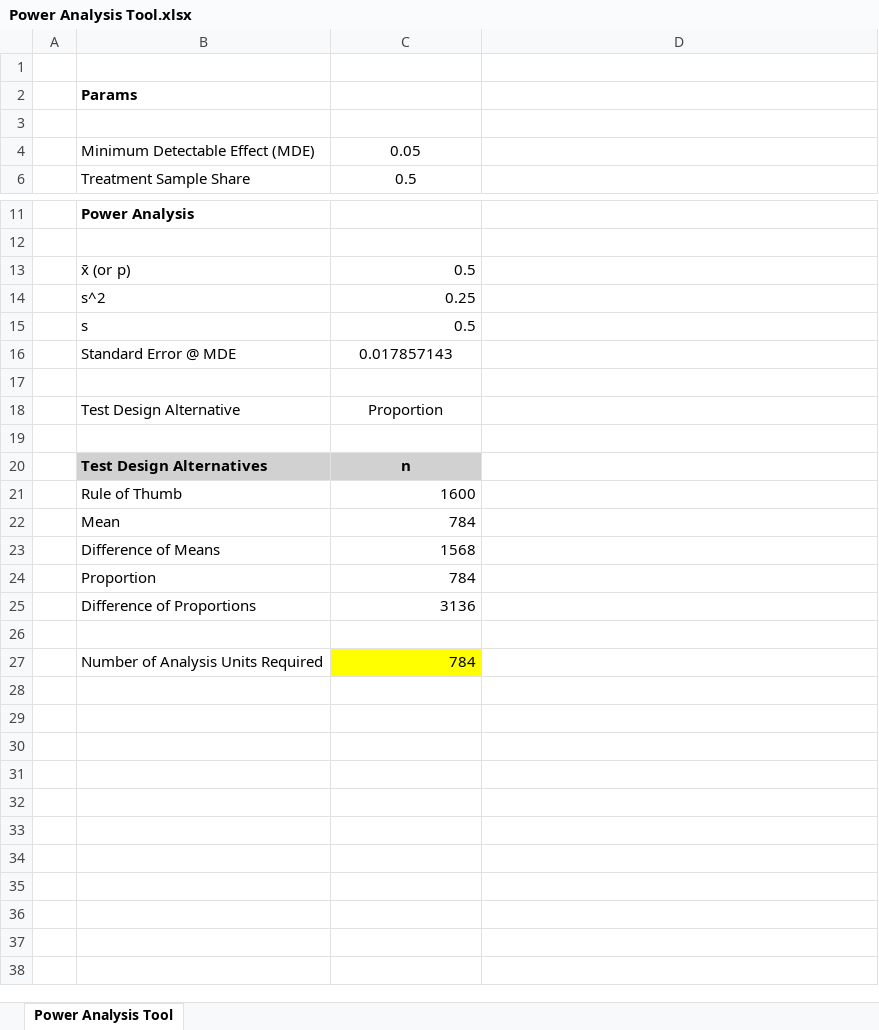
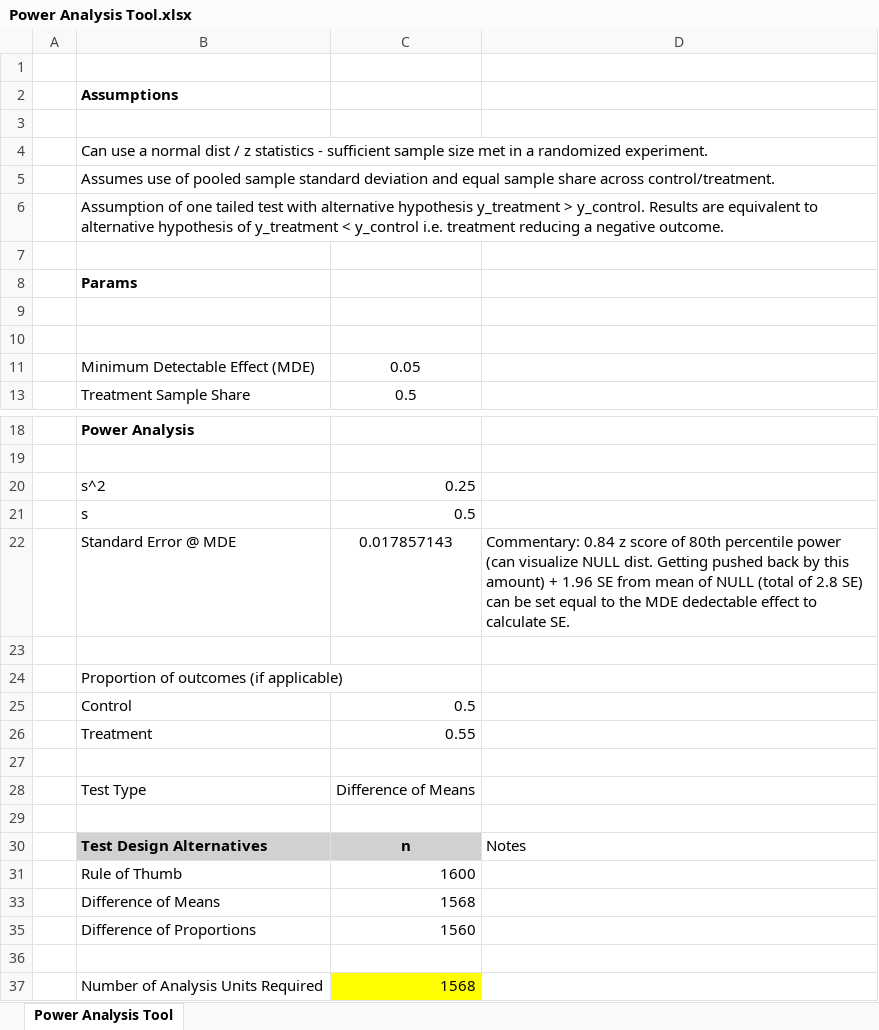
Before and after one commit to acharabin/Power-Analysis-Tool, an Excel workbook: Power Analysis Tool.xlsx, sheet Power Analysis Tool, drawn as a sheet; only a part is shown, gaps mark what is left out; values as stored, in another font and other column widths than the file's, no borders; removed rows and columns are numbered as before the commit, all else as after; the diff names each change by its address in the sheet, - before the commit and + after, or states it on an @@ line.

Commit message:
Add files via upload

```diff
--- a/Power Analysis Tool.xlsx (sheet Power Analysis Tool)
+++ b/Power Analysis Tool.xlsx (sheet Power Analysis Tool)
+row 2:  | Assumptions
+row 3: (empty)
+row 4:  | Can use a normal dist / z statistics - sufficient sample size met in a randomized experiment.
+row 5:  | Assumes use of pooled sample standard deviation and equal sample share across control/treatment.
+row 6:  | Assumption of one tailed test with alternative hypothesis y_treatment > y_control. Results are equivalent to alternative hypothesis of y_treatment < y_control i.e. treatment reducing a negative outcome.
+row 7: (empty)
+row 9: (empty)
-row 13:  | x̄ (or p) | 0.5
-D22: (empty)
+D22: Commentary: 0.84 z score of 80th percentile power (can visualize NULL dist. Getting pushed back by this amount) + 1.96 SE from mean of NULL (total of 2.8 SE) can be set equal to the MDE dedectable effect to calculate SE.
-row 18:  | Test Design Alternative | Proportion
+row 24:  | Proportion of outcomes (if applicable)
+row 25:  | Control | 0.5
+row 26:  | Treatment | 0.55
+row 28:  | Test Type | Difference of Means
+row 29: (empty)
-D30: (empty)
+D30: Notes
-row 22:  | Mean | 784
-row 24:  | Proportion | 784
-C35: 3136
+C35: 1560
-C37: 784
+C37: 1568
```
Also changed, not shown: formulas that keep their value, hidden cells.
